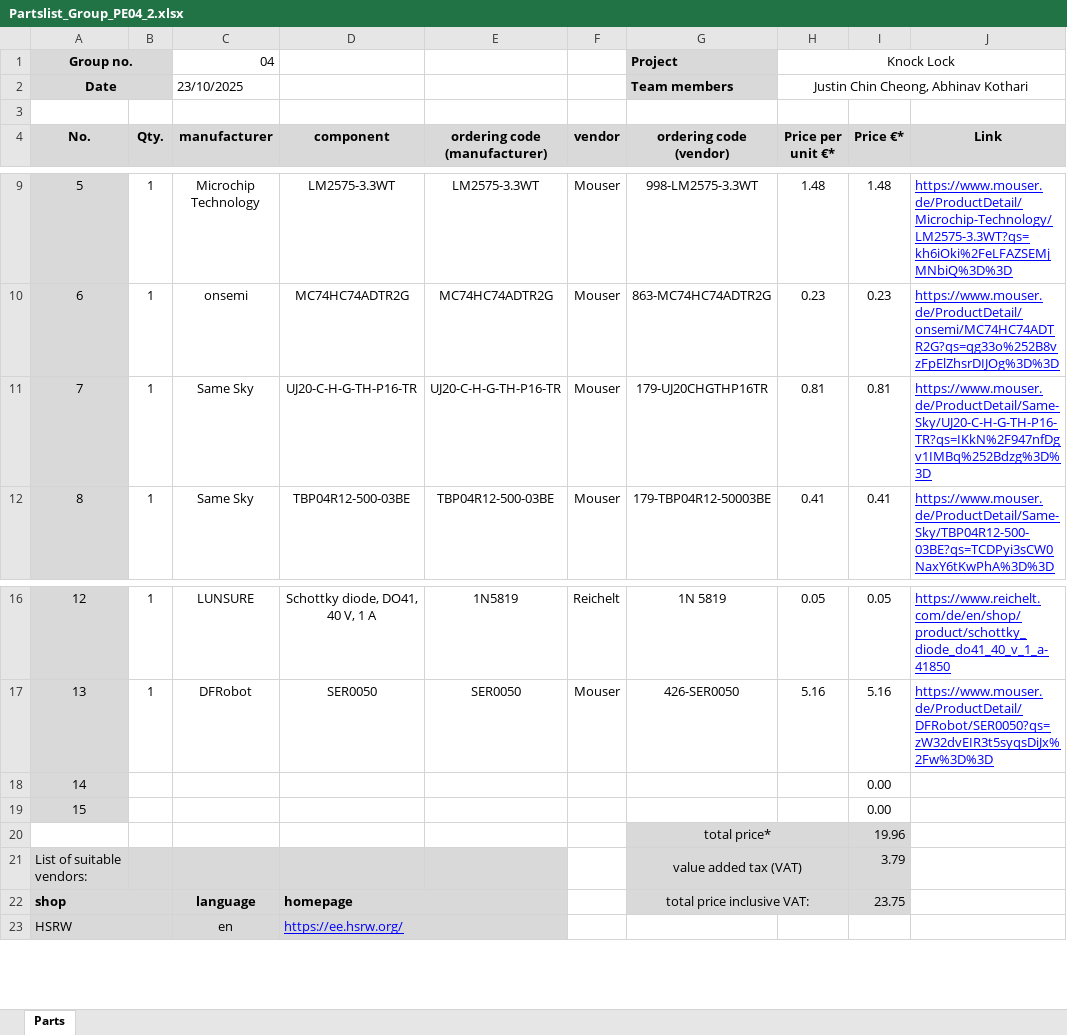
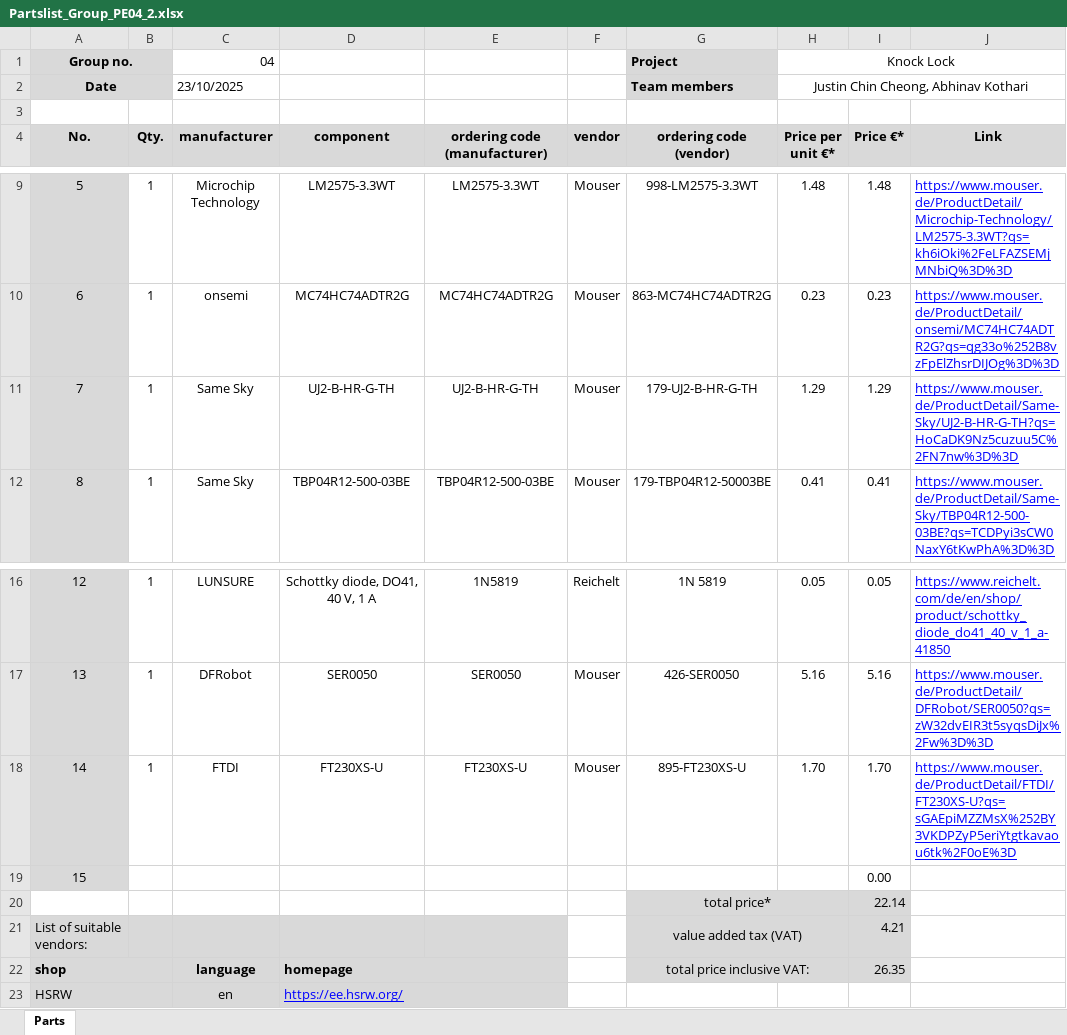
Before and after one commit to jcchincheong-bb/The-Knock-Lock, an Excel workbook: schematic-design/Partslist_Group_PE04_2.xlsx, sheet Parts, drawn as a sheet; only a part is shown, gaps mark what is left out; values as stored, in another font and other column widths than the file's, no borders; the diff names each change by its address in the sheet, - before the commit and + after, or states it on an @@ line.

```diff
--- a/schematic-design/Partslist_Group_PE04_2.xlsx (sheet Parts)
+++ b/schematic-design/Partslist_Group_PE04_2.xlsx (sheet Parts)
-D11 (component): UJ20-C-H-G-TH-P16-TR
+D11 (component): UJ2-B-HR-G-TH
-E11 (ordering code (manufacturer)): UJ20-C-H-G-TH-P16-TR
+E11 (ordering code (manufacturer)): UJ2-B-HR-G-TH
-G11 (ordering code (vendor)): 179-UJ20CHGTHP16TR
+G11 (ordering code (vendor)): 179-UJ2-B-HR-G-TH
-H11 (Price per unit €*): 0.81
+H11 (Price per unit €*): 1.29
-I11 (Price €*): 0.81
+I11 (Price €*): 1.29
-J11 (Link): https://www.mouser.de/ProductDetail/Same-Sky/UJ20-C-H-G-TH-P16-TR?qs=IKkN%2F947nfDgv1IMBq%252Bdzg%3D%3D
+J11 (Link): https://www.mouser.de/ProductDetail/Same-Sky/UJ2-B-HR-G-TH?qs=HoCaDK9Nz5cuzuu5C%2FN7nw%3D%3D
-B18 (Qty.): (empty)
+B18 (Qty.): 1
-C18 (manufacturer): (empty)
+C18 (manufacturer): FTDI
-D18 (component): (empty)
+D18 (component): FT230XS-U
-E18 (ordering code (manufacturer)): (empty)
+E18 (ordering code (manufacturer)): FT230XS-U
-F18 (vendor): (empty)
+F18 (vendor): Mouser
-G18 (ordering code (vendor)): (empty)
+G18 (ordering code (vendor)): 895-FT230XS-U
-H18 (Price per unit €*): (empty)
+H18 (Price per unit €*): 1.70
-I18 (Price €*): 0.00
+I18 (Price €*): 1.70
-J18 (Link): (empty)
+J18 (Link): https://www.mouser.de/ProductDetail/FTDI/FT230XS-U?qs=sGAEpiMZZMsX%252BY3VKDPZyP5eriYtgtkavaou6tk%2F0oE%3D
-I20 (Price €*): 19.96
+I20 (Price €*): 22.14
-I21 (Price €*): 3.79
+I21 (Price €*): 4.21
-I22 (Price €*): 23.75
+I22 (Price €*): 26.35
```
Also changed, not shown: 10 other files.
